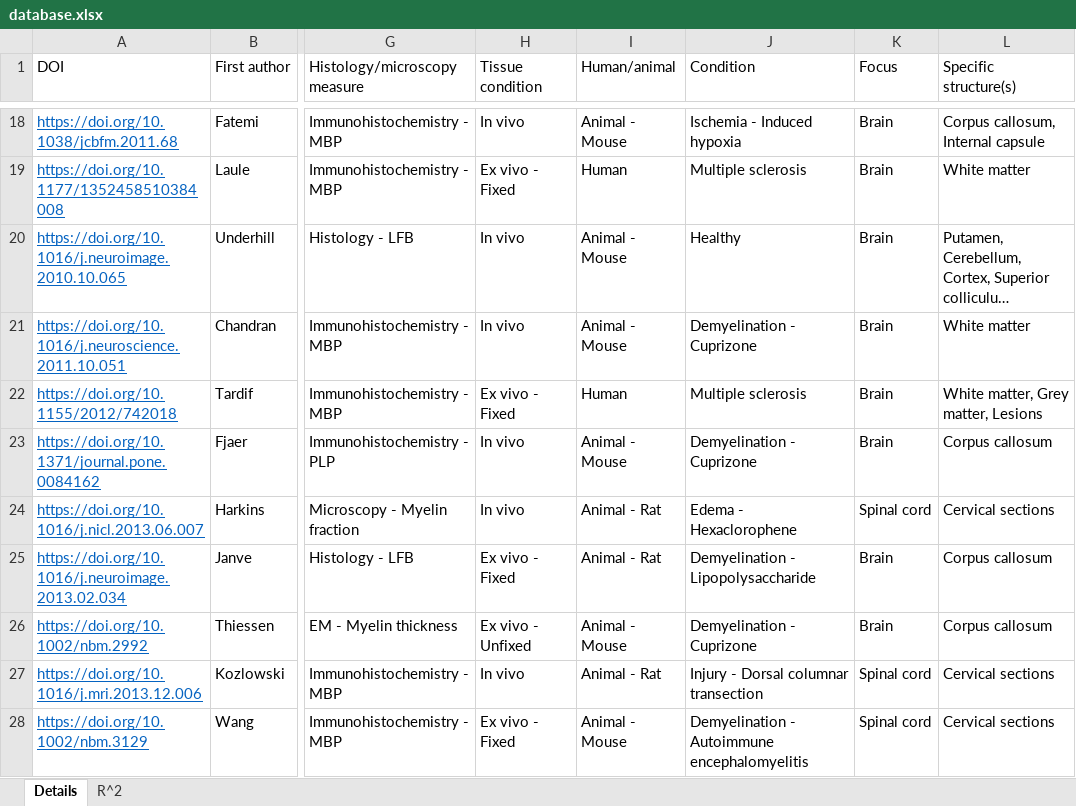
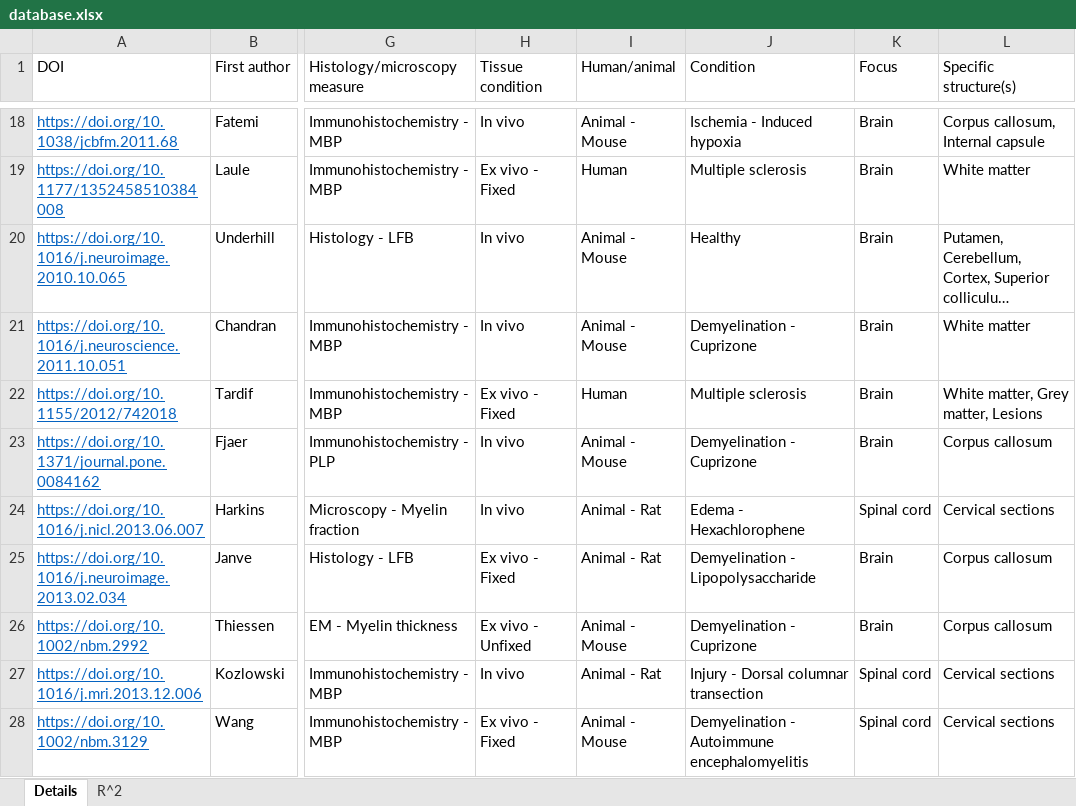
Before and after one commit to matteomancini/myelin-meta-analysis, an Excel workbook: database.xlsx, sheet Details, drawn as a sheet; only a part is shown, gaps mark what is left out; long unchanged cells end in …; values as stored, in another font and other column widths than the file's, no borders; the diff names each change by its address in the sheet, - before the commit and + after, or states it on an @@ line.

Commit message:
Fixed typo in the spreadsheet.

```diff
--- a/database.xlsx (sheet Details)
+++ b/database.xlsx (sheet Details)
-J24 (Condition): Edema - Hexaclorophene
+J24 (Condition): Edema - Hexachlorophene
```
